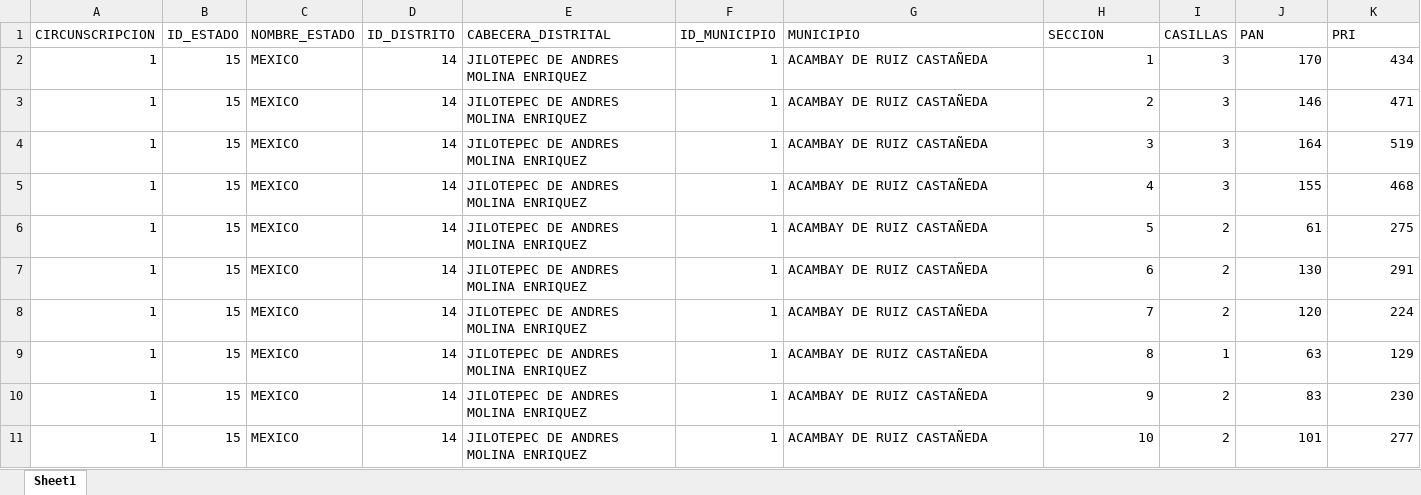
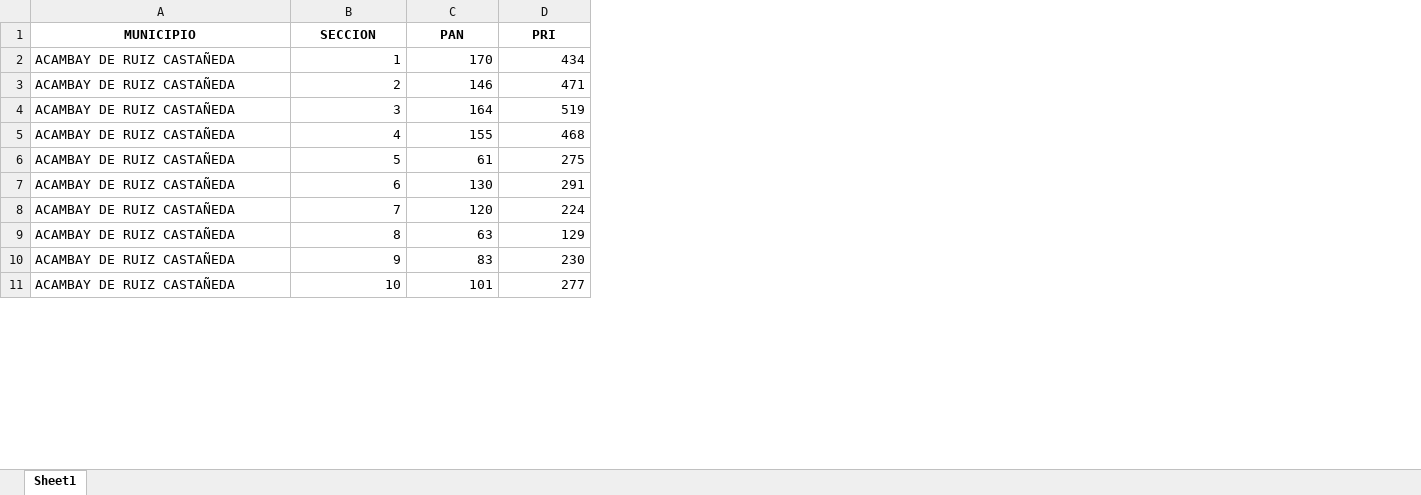
Before and after one commit to Ivancirijillo/app, an Excel workbook: static/archivos/Res_Definitivos_Gobernador_2017_por_seccion.xlsx, sheet Sheet1, drawn as a sheet; only a part is shown; values as stored, in another font and other column widths than the file's, no borders; removed rows and columns are numbered as before the commit, all else as after; the diff covers the shown part only; the diff names each change by its address in the sheet, - before the commit and + after, or states it on an @@ line.

Commit message:
feat: :construction: eliminacion de columnas
elimina columnas basura

```diff
--- a/static/archivos/Res_Definitivos_Gobernador_2017_por_seccion.xlsx (sheet Sheet1)
+++ b/static/archivos/Res_Definitivos_Gobernador_2017_por_seccion.xlsx (sheet Sheet1)
-column A (CIRCUNSCRIPCION), rows 2-11: all 1
-column B (ID_ESTADO), rows 2-11: all 15
-column C (NOMBRE_ESTADO), rows 2-11: all MEXICO
-column D (ID_DISTRITO), rows 2-11: all 14
-column E (CABECERA_DISTRITAL), rows 2-11: all JILOTEPEC DE ANDRES MOLINA ENRIQUEZ
-column F (ID_MUNICIPIO), rows 2-11: all 1
-column I (CASILLAS), rows 2-11: 3 | 3 | 3 | 3 | 2 | 2 | 2 | 1 | 2 | 2
@@ A1:B1 bold: off → on, alignment: left → center @@
@@ C1:D1 bold: off → on, alignment: left → center @@
```
Also changed, not shown: cell formats elsewhere in this sheet, static/archivos/totsec_computo2015_municipal.xlsx, 10 other files.
